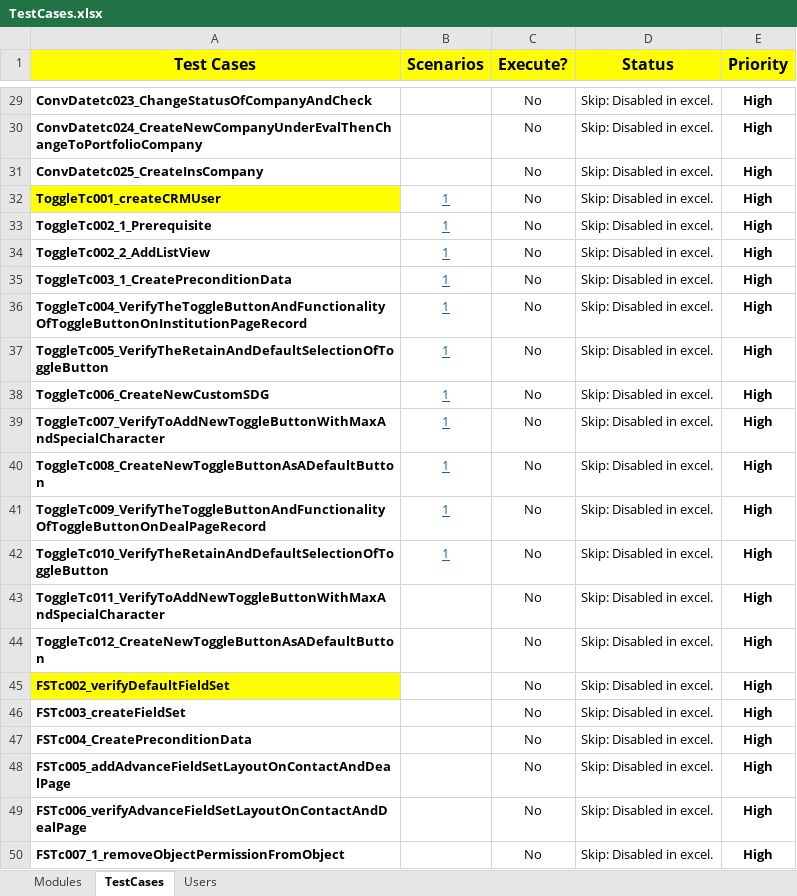
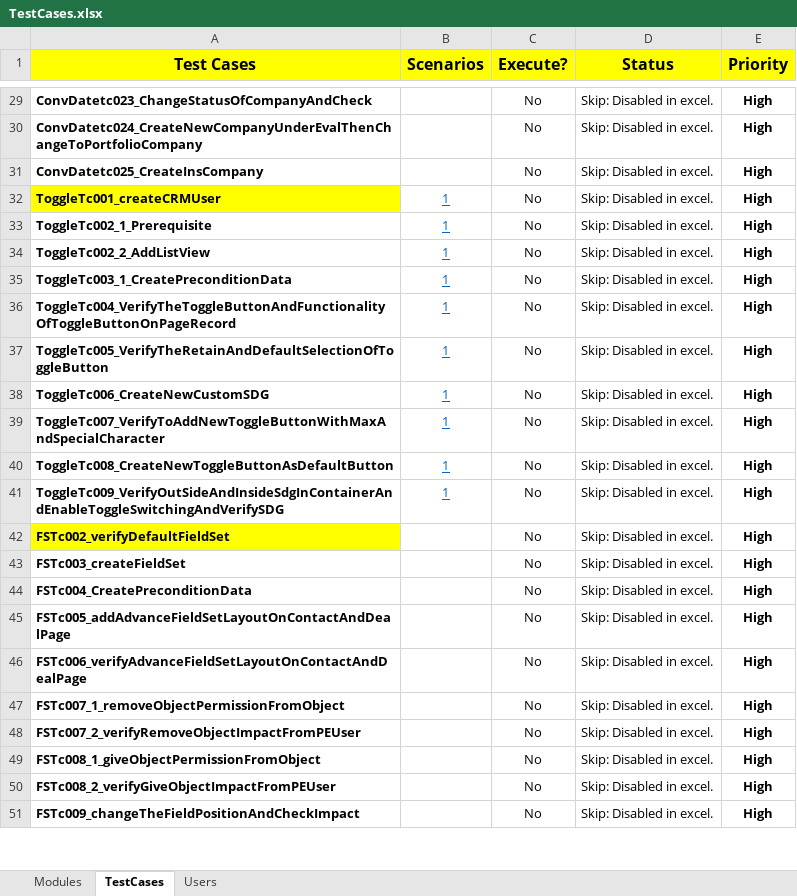
Before and after one commit to NitinNavatar/PE4.7, an Excel workbook: TestCases.xlsx, sheet TestCases, drawn as a sheet; only a part is shown, gaps mark what is left out; the shorter side is filled out with more unchanged rows; values as stored, in another font and other column widths than the file's, no borders; conditional formats not drawn; removed rows and columns are numbered as before the commit, all else as after; the diff names each change by its address in the sheet, - before the commit and + after, or states it on an @@ line.

Commit message:
Added Test case related to Toogle and Toggle image
Signed-off-by: Azhar

```diff
--- a/TestCases.xlsx (sheet TestCases)
+++ b/TestCases.xlsx (sheet TestCases)
-A36 (Test Cases): ToggleTc004_VerifyTheToggleButtonAndFunctionalityOfToggleButtonOnInstitutionPageRecord
+A36 (Test Cases): ToggleTc004_VerifyTheToggleButtonAndFunctionalityOfToggleButtonOnPageRecord
-A40 (Test Cases): ToggleTc008_CreateNewToggleButtonAsADefaultButton
+A40 (Test Cases): ToggleTc008_CreateNewToggleButtonAsDefaultButton
-row 41: ToggleTc009_VerifyTheToggleButtonAndFunctionalityOfToggleButtonOnDealPageRecord | 1 | No | Skip: Disabled in excel. | High
-A41 (Test Cases): ToggleTc010_VerifyTheRetainAndDefaultSelectionOfToggleButton
+A41 (Test Cases): ToggleTc009_VerifyOutSideAndInsideSdgInContainerAndEnableToggleSwitchingAndVerifySDG
-row 43: ToggleTc011_VerifyToAddNewToggleButtonWithMaxAndSpecialCharacter |  | No | Skip: Disabled in excel. | High
-row 44: ToggleTc012_CreateNewToggleButtonAsADefaultButton |  | No | Skip: Disabled in excel. | High
```
Also changed, not shown: 3 other files.
